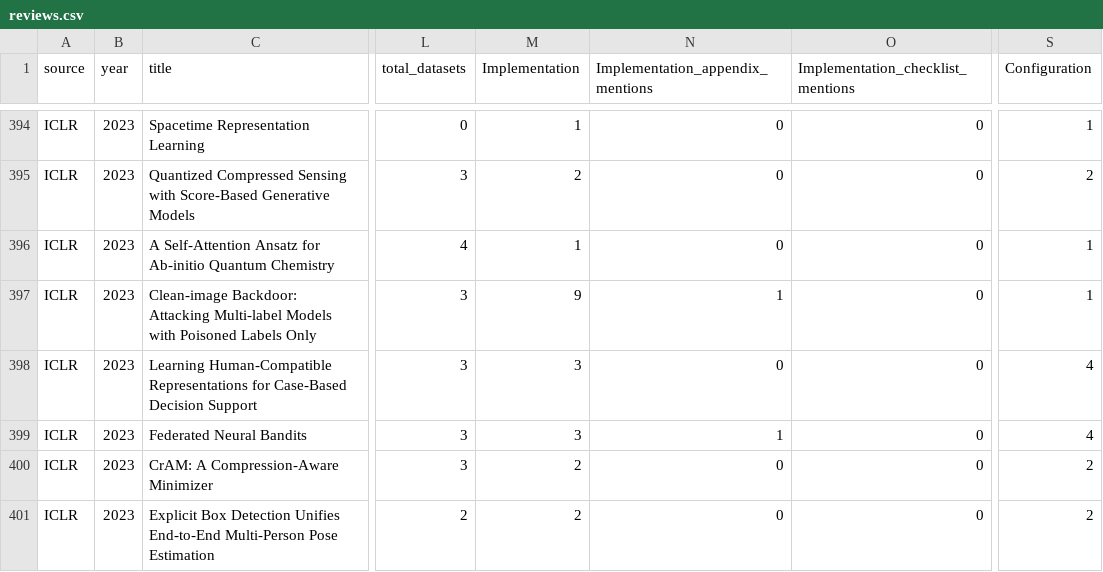
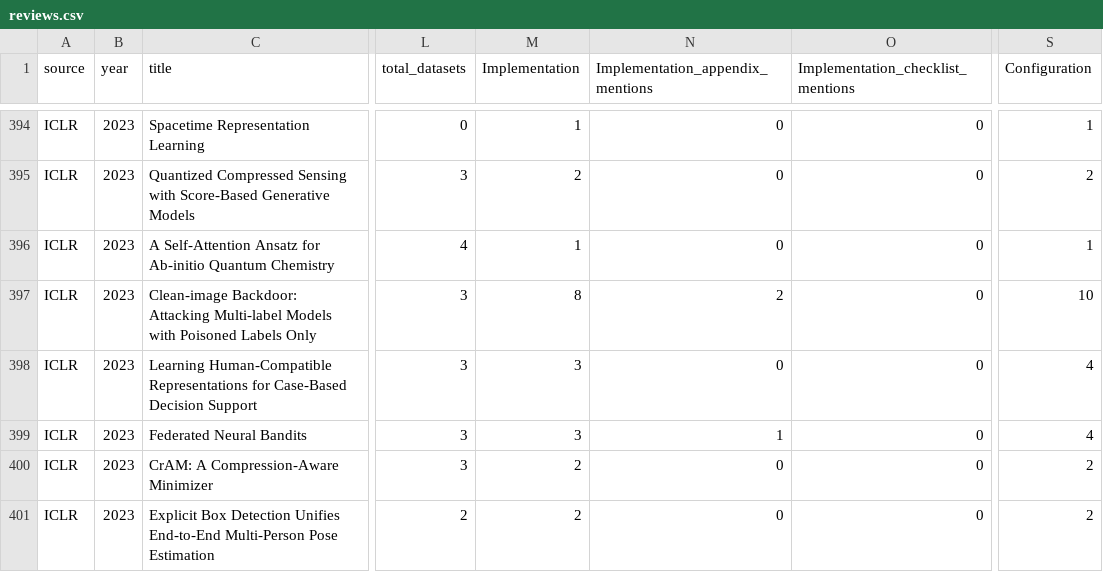
Before and after one commit to thijssnelleman/CostOfReproducibility, a CSV file: reviews.csv, drawn as a sheet; only a part is shown, gaps mark what is left out; the diff names each change by its address in the sheet, - before the commit and + after, or states it on an @@ line.

```diff
--- a/reviews.csv
+++ b/reviews.csv
-M397 (Implementation): 9
+M397 (Implementation): 8
-N397 (Implementation_appendix_mentions): 1
+N397 (Implementation_appendix_mentions): 2
-S397 (Configuration): 1
+S397 (Configuration): 10
```
Also changed, not shown: 2nd_reviews.csv, 3 other files.
